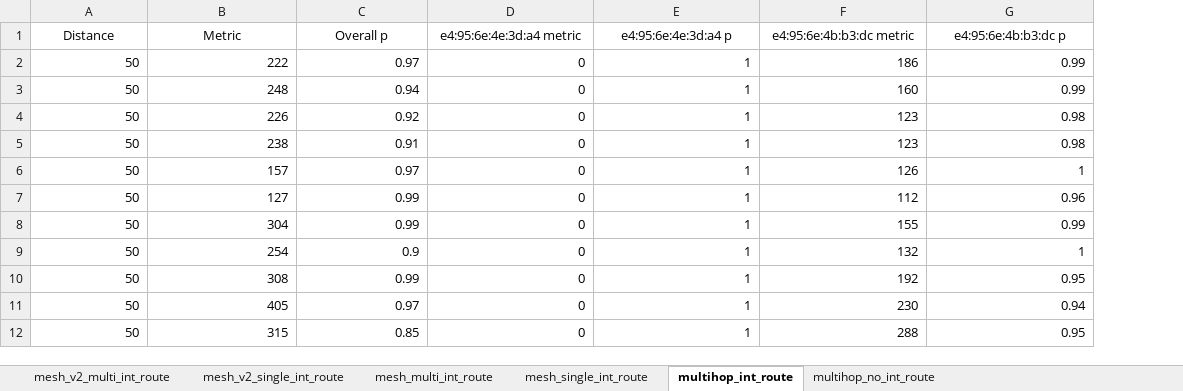
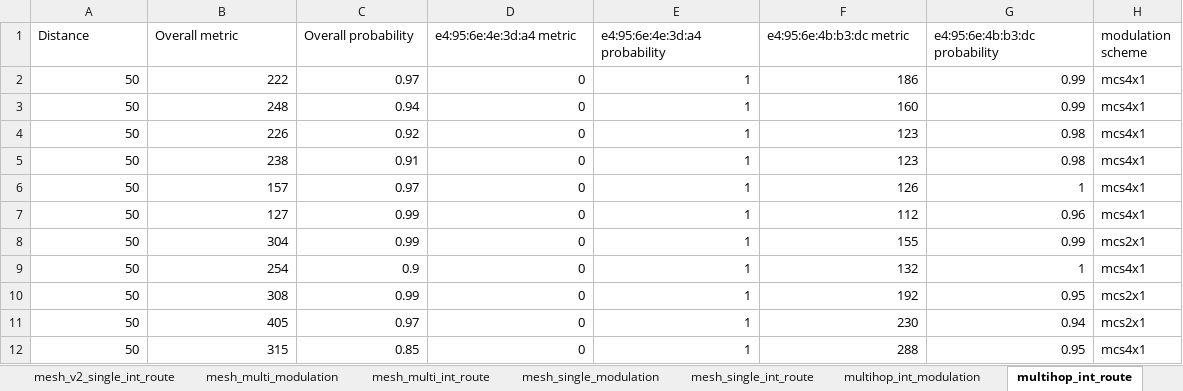
Before and after one commit to k00ziex/MastersThesis_FANETs_Fall_2022, an Excel workbook: Data_processing/Route_data.xlsx, sheet multihop_int_route, drawn as a sheet; only a part is shown; values as stored, in another font and other column widths than the file's, no borders; charts and pictures and table styles not drawn; the diff names each change by its address in the sheet, - before the commit and + after, or states it on an @@ line.

Commit message:
Lots of changes to route visualizations

```diff
--- a/Data_processing/Route_data.xlsx (sheet multihop_int_route)
+++ b/Data_processing/Route_data.xlsx (sheet multihop_int_route)
+sheet tab: mesh_multi_modulation
+sheet tab: mesh_single_modulation
+sheet tab: multihop_int_modulation
+column H (modulation scheme), rows 2-12: mcs4x1 | mcs4x1 | mcs4x1 | mcs4x1 | mcs4x1 | mcs4x1 | mcs2x1 | mcs4x1 | mcs2x1 | mcs2x1 | mcs4x1
-A1:G1 alignment: center
+A1:G1 alignment: left
-B1: Metric
+B1: Overall metric
-C1: Overall p
+C1: Overall probability
-E1: e4:95:6e:4e:3d:a4 p
+E1: e4:95:6e:4e:3d:a4 probability
-G1: e4:95:6e:4b:b3:dc p
+G1: e4:95:6e:4b:b3:dc probability
```
Also changed, not shown: sheet mesh_v2_multi_int_route, sheet mesh_v2_single_int_route, sheet mesh_multi_int_route, sheet mesh_single_int_route, sheet multihop_no_int_route, other sheet tabs, charts or pictures, 26 other files.
